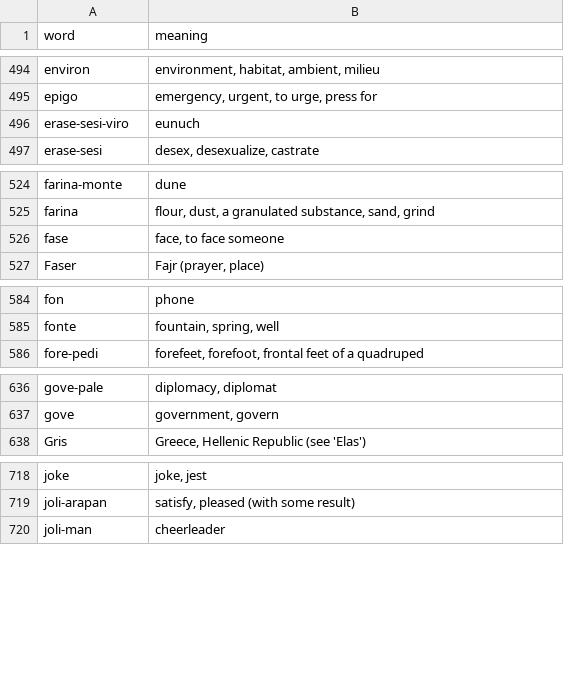
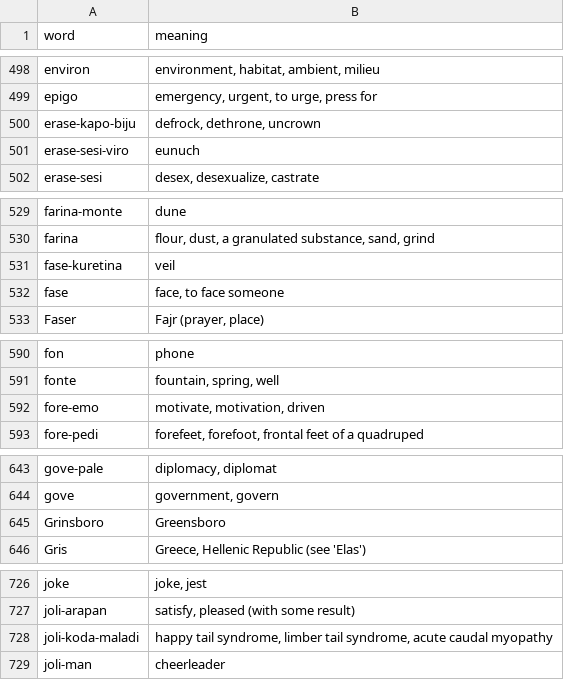
Before and after one commit to jProgr/buku-name, a CSV file: src/data/mini_dictionary.csv, drawn as a sheet; only a part is shown, gaps mark what is left out; the diff covers the shown part only.

```diff
--- a/src/data/mini_dictionary.csv
+++ b/src/data/mini_dictionary.csv
@@ -495,2 +499,3 @@ environ;environment, habitat, ambient, milieu
 epigo;emergency, urgent, to urge, press for
+erase-kapo-biju;defrock, dethrone, uncrown
 erase-sesi-viro;eunuch
@@ -525,2 +530,3 @@ farina-monte;dune
 farina;flour, dust, a granulated substance, sand, grind
+fase-kuretina;veil
 fase;face, to face someone
@@ -585,2 +591,3 @@ fon;phone
 fonte;fountain, spring, well
+fore-emo;motivate, motivation, driven
 fore-pedi;forefeet, forefoot, frontal feet of a quadruped
@@ -637,2 +644,3 @@ gove-pale;diplomacy, diplomat
 gove;government, govern
+Grinsboro;Greensboro
 Gris;Greece, Hellenic Republic  (see 'Elas')
@@ -719,2 +727,3 @@ joke;joke, jest
 joli-arapan;satisfy, pleased (with some result)
+joli-koda-maladi;happy tail syndrome, limber tail syndrome, acute caudal myopathy
 joli-man;cheerleader
```
Also changed, not shown: 13 added rows and 7 edited cells elsewhere in this file, 2 other files.
